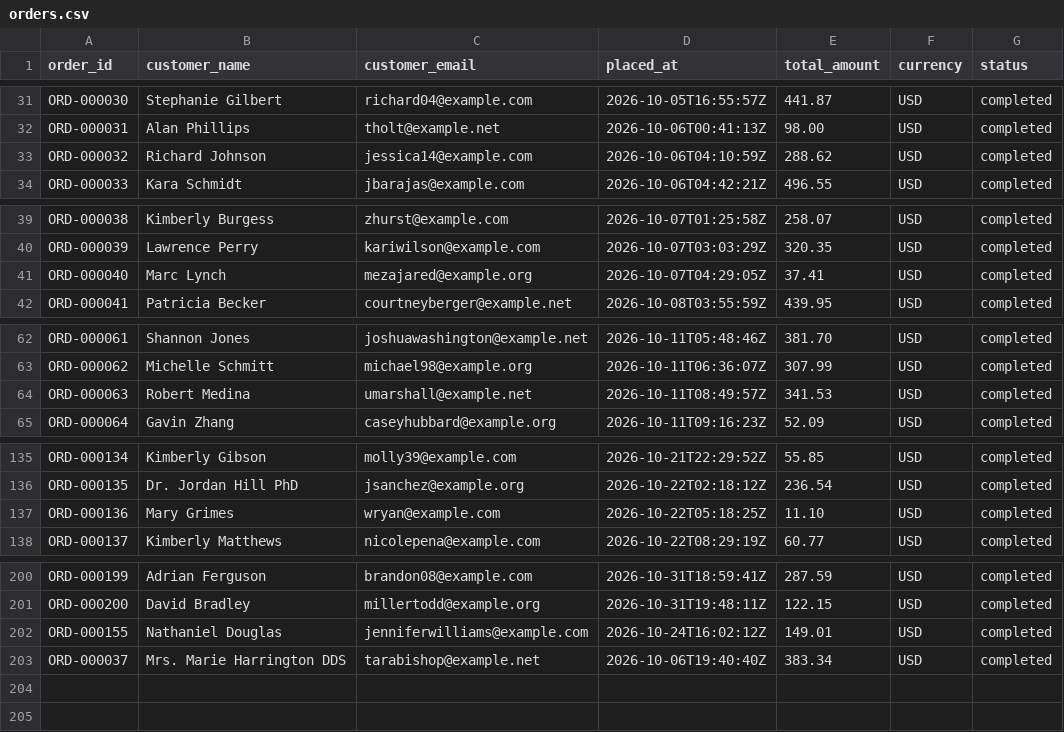
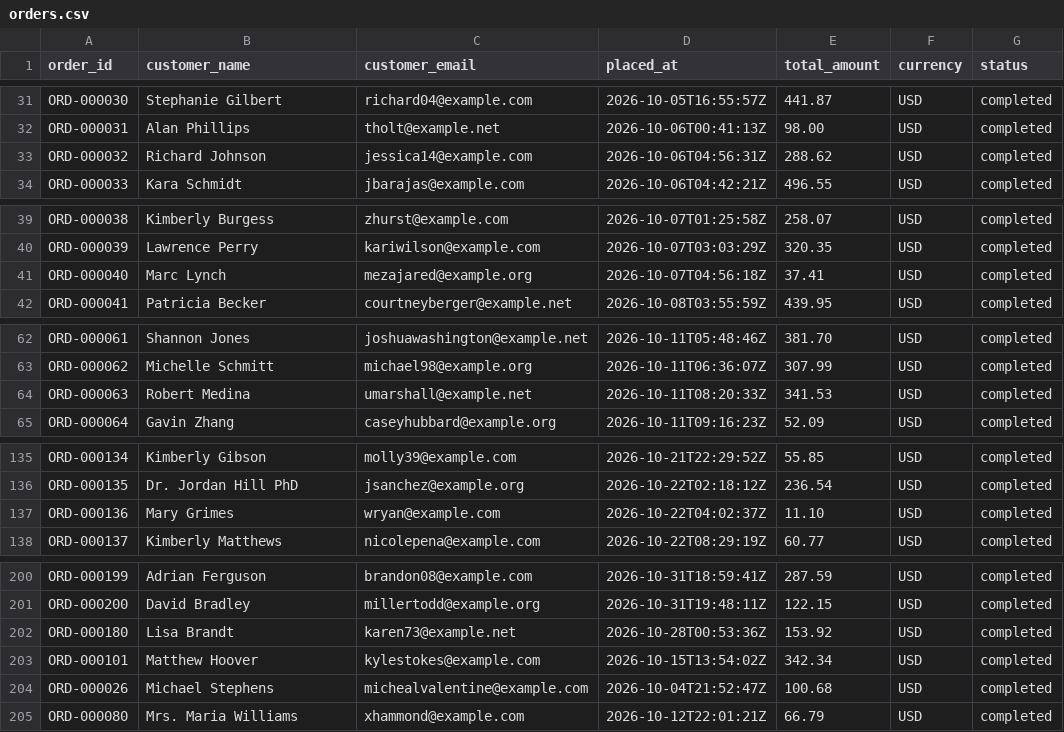
Before and after one commit to halleyrv/reconciliation-investigation-agent, a CSV file: simulator/samples/orders-200-seed-42/orders.csv, drawn as a sheet; only a part is shown, gaps mark what is left out; the diff covers the shown part only.

Commit message:
feat(simulator): measure the affected share and set defaults to about 15%
ADR-0015, accepted by the owner: the spec's "about 15% of orders
affected" means orders directly affected (the order, its payment, its
fee or its refund is named by an anomaly), and the defaults are set to
meet it. With the old rates only 16 of 200 orders (8.0%) were affected.

The manifest now publishes affected_orders (orders, directly affected,
without a clean link), checked against an independent count from the
output files. The eight order-level rates go from 0.01 to 0.02 in both
configs. Seed 42 gives 16.0% directly affected at 200 and 2,000 orders;
both runs verify. The measured figures are pinned so the README cannot
go stale, the ADR-0013 matrix test compares sets of violations, and the
rate test reads the configured rate instead of assuming 0.01.

```diff
--- a/simulator/samples/orders-200-seed-42/orders.csv
+++ b/simulator/samples/orders-200-seed-42/orders.csv
@@ -32,3 +32,3 @@ ORD-000030,Stephanie Gilbert,richard04@example.com,2026-10-05T16:55:57Z,441.87,U
 ORD-000031,Alan Phillips,tholt@example.net,2026-10-06T00:41:13Z,98.00,USD,completed
-ORD-000032,Richard Johnson,jessica14@example.com,2026-10-06T04:10:59Z,288.62,USD,completed
+ORD-000032,Richard Johnson,jessica14@example.com,2026-10-06T04:56:31Z,288.62,USD,completed
 ORD-000033,Kara Schmidt,jbarajas@example.com,2026-10-06T04:42:21Z,496.55,USD,completed
@@ -40,3 +40,3 @@ ORD-000038,Kimberly Burgess,zhurst@example.com,2026-10-07T01:25:58Z,258.07,USD,c
 ORD-000039,Lawrence Perry,kariwilson@example.com,2026-10-07T03:03:29Z,320.35,USD,completed
-ORD-000040,Marc Lynch,mezajared@example.org,2026-10-07T04:29:05Z,37.41,USD,completed
+ORD-000040,Marc Lynch,mezajared@example.org,2026-10-07T04:56:18Z,37.41,USD,completed
 ORD-000041,Patricia Becker,courtneyberger@example.net,2026-10-08T03:55:59Z,439.95,USD,completed
@@ -63,3 +63,3 @@ ORD-000061,Shannon Jones,joshuawashington@example.net,2026-10-11T05:48:46Z,381.7
 ORD-000062,Michelle Schmitt,michael98@example.org,2026-10-11T06:36:07Z,307.99,USD,completed
-ORD-000063,Robert Medina,umarshall@example.net,2026-10-11T08:49:57Z,341.53,USD,completed
+ORD-000063,Robert Medina,umarshall@example.net,2026-10-11T08:20:33Z,341.53,USD,completed
 ORD-000064,Gavin Zhang,caseyhubbard@example.org,2026-10-11T09:16:23Z,52.09,USD,completed
@@ -136,3 +136,3 @@ ORD-000134,Kimberly Gibson,molly39@example.com,2026-10-21T22:29:52Z,55.85,USD,co
 ORD-000135,Dr. Jordan Hill PhD,jsanchez@example.org,2026-10-22T02:18:12Z,236.54,USD,completed
-ORD-000136,Mary Grimes,wryan@example.com,2026-10-22T05:18:25Z,11.10,USD,completed
+ORD-000136,Mary Grimes,wryan@example.com,2026-10-22T04:02:37Z,11.10,USD,completed
 ORD-000137,Kimberly Matthews,nicolepena@example.com,2026-10-22T08:29:19Z,60.77,USD,completed
@@ -201,3 +201,5 @@ ORD-000199,Adrian Ferguson,brandon08@example.com,2026-10-31T18:59:41Z,287.59,USD
 ORD-000200,David Bradley,millertodd@example.org,2026-10-31T19:48:11Z,122.15,USD,completed
-ORD-000155,Nathaniel Douglas,jenniferwilliams@example.com,2026-10-24T16:02:12Z,149.01,USD,completed
-ORD-000037,Mrs. Marie Harrington DDS,tarabishop@example.net,2026-10-06T19:40:40Z,383.34,USD,completed
+ORD-000180,Lisa Brandt,karen73@example.net,2026-10-28T00:53:36Z,153.92,USD,completed
+ORD-000101,Matthew Hoover,kylestokes@example.com,2026-10-15T13:54:02Z,342.34,USD,completed
+ORD-000026,Michael Stephens,michealvalentine@example.com,2026-10-04T21:52:47Z,100.68,USD,completed
+ORD-000080,Mrs. Maria Williams,xhammond@example.com,2026-10-12T22:01:21Z,66.79,USD,completed
```
Also changed, not shown: 2 edited cells elsewhere in this file, simulator/samples/orders-200-seed-42/authorizations.csv, simulator/samples/orders-200-seed-42/bank_transactions.csv, 25 other files.
